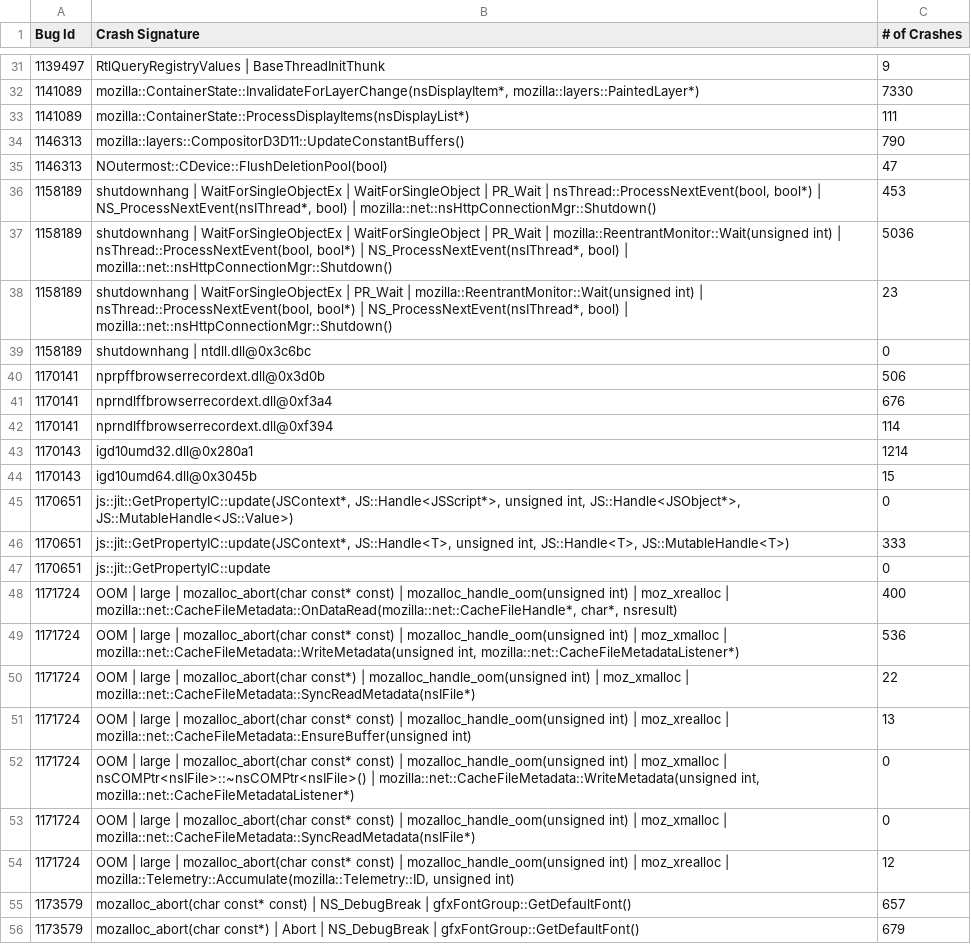
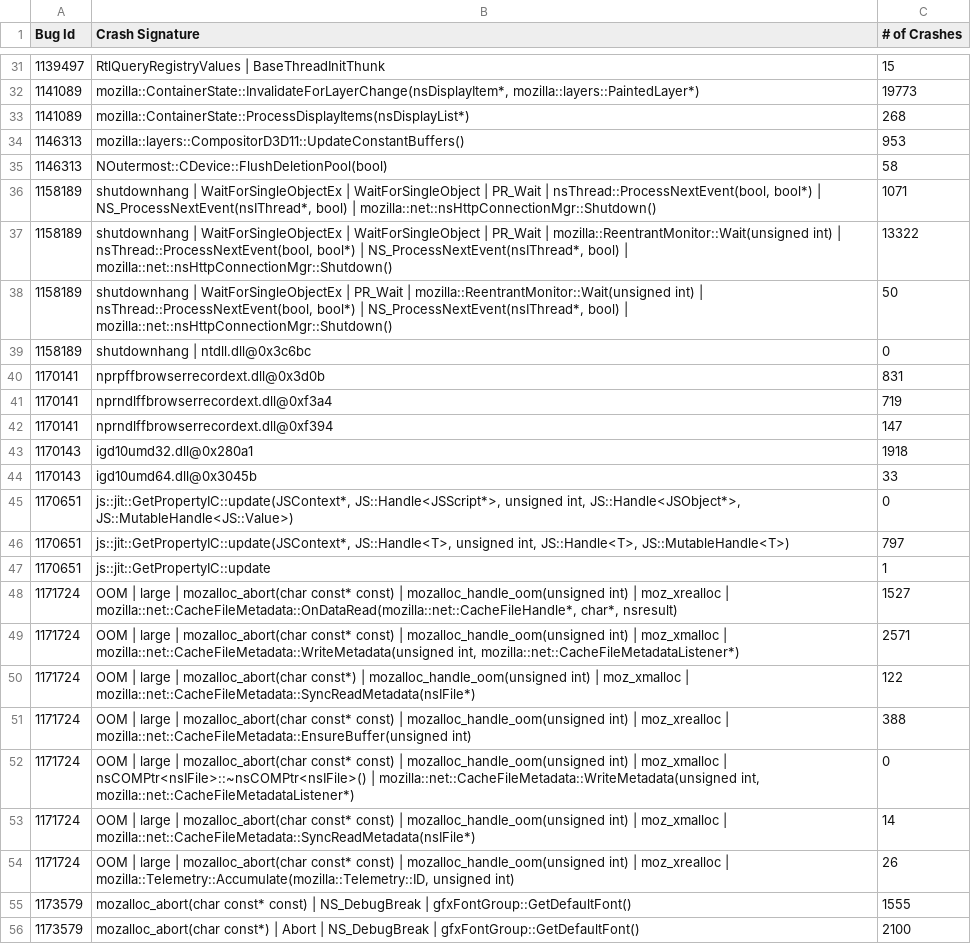
Before and after one commit to kglazko/crash-stats-bugzilla, a CSV file: crashesInRange.csv, drawn as a sheet; only a part is shown, gaps mark what is left out; the diff covers the shown part only; the diff names each change by its address in the sheet, - before the commit and + after, or states it on an @@ line.

```diff
--- a/crashesInRange.csv
+++ b/crashesInRange.csv
-C31 (# of Crashes): 9
+C31 (# of Crashes): 15
-C32 (# of Crashes): 7330
+C32 (# of Crashes): 19773
-C33 (# of Crashes): 111
+C33 (# of Crashes): 268
-C34 (# of Crashes): 790
+C34 (# of Crashes): 953
-C35 (# of Crashes): 47
+C35 (# of Crashes): 58
-C36 (# of Crashes): 453
+C36 (# of Crashes): 1071
-C37 (# of Crashes): 5036
+C37 (# of Crashes): 13322
-C38 (# of Crashes): 23
+C38 (# of Crashes): 50
-C40 (# of Crashes): 506
+C40 (# of Crashes): 831
-C41 (# of Crashes): 676
+C41 (# of Crashes): 719
-C42 (# of Crashes): 114
+C42 (# of Crashes): 147
-C43 (# of Crashes): 1214
+C43 (# of Crashes): 1918
-C44 (# of Crashes): 15
+C44 (# of Crashes): 33
-C46 (# of Crashes): 333
+C46 (# of Crashes): 797
-C47 (# of Crashes): 0
+C47 (# of Crashes): 1
-C48 (# of Crashes): 400
+C48 (# of Crashes): 1527
-C49 (# of Crashes): 536
+C49 (# of Crashes): 2571
-C50 (# of Crashes): 22
+C50 (# of Crashes): 122
-C51 (# of Crashes): 13
+C51 (# of Crashes): 388
-C53 (# of Crashes): 0
+C53 (# of Crashes): 14
-C54 (# of Crashes): 12
+C54 (# of Crashes): 26
-C55 (# of Crashes): 657
+C55 (# of Crashes): 1555
-C56 (# of Crashes): 679
+C56 (# of Crashes): 2100
```
Also changed, not shown: 14 edited cells elsewhere in this file, 3 other files.
